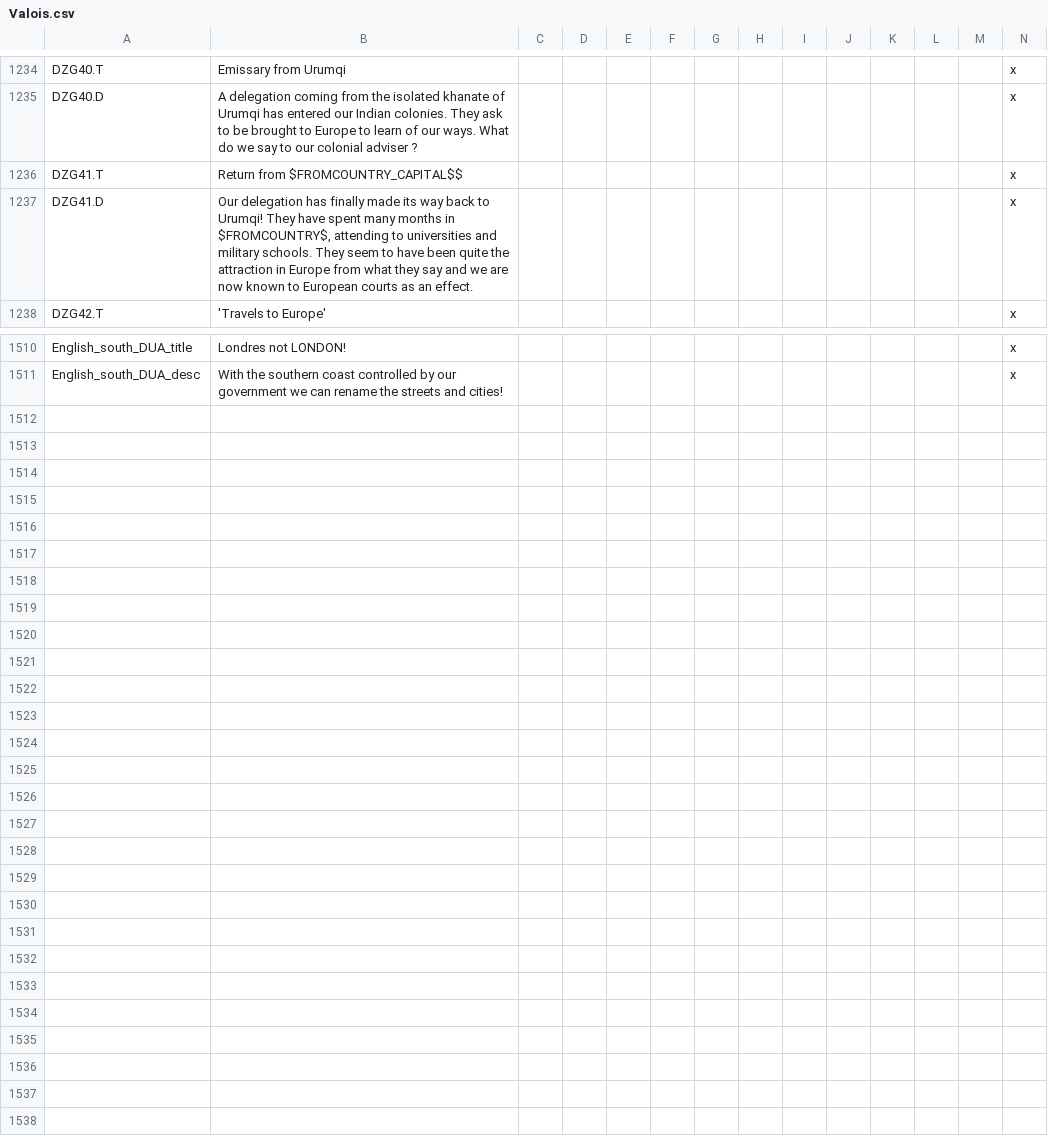
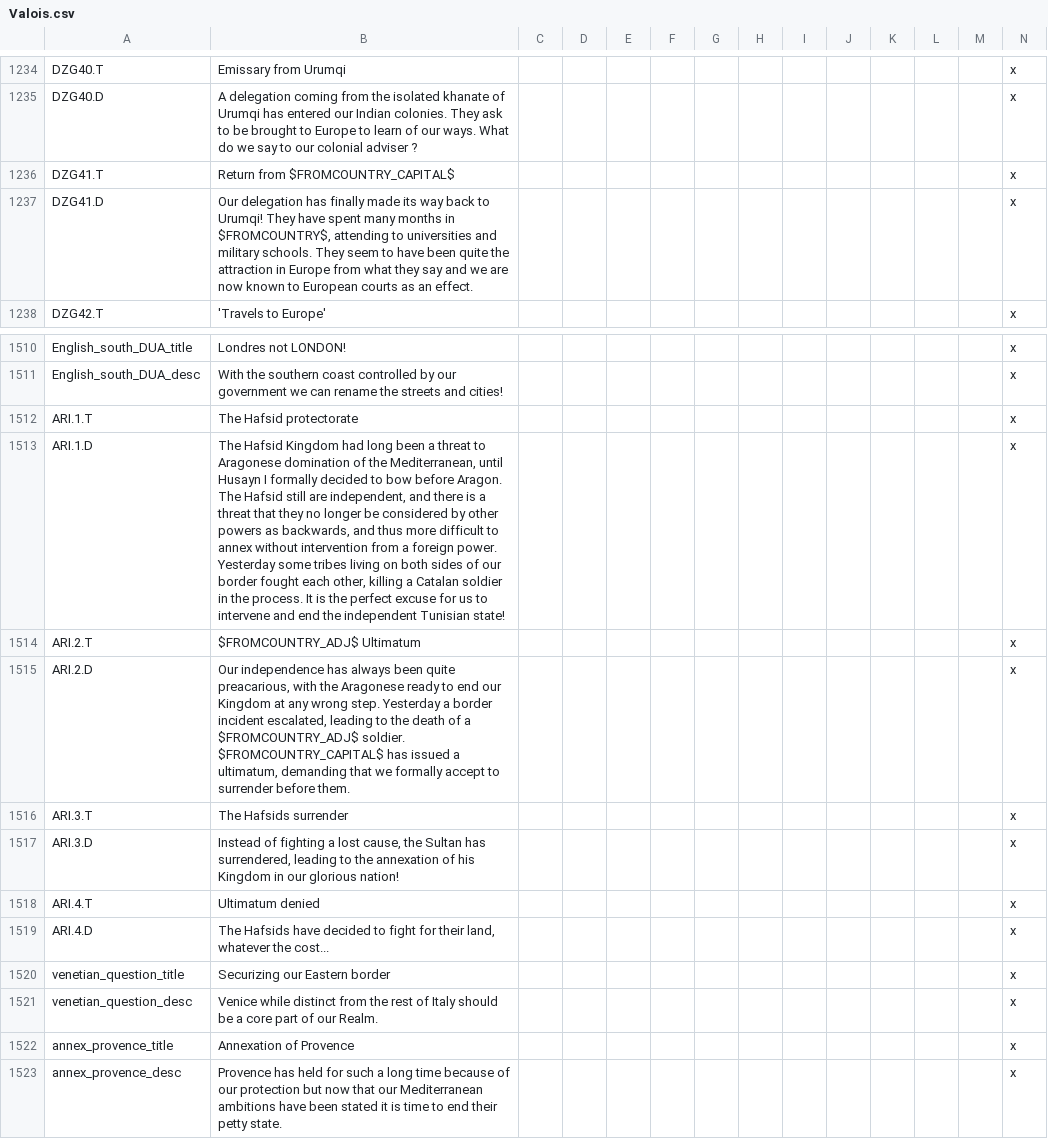
Before and after one commit to Pergame35/Divergences, a CSV file: Divergences of Darkness/Divergences of Darkness/localisation/Valois.csv, drawn as a sheet; only a part is shown, gaps mark what is left out; rows hold the shown columns only; the diff names each change by its address in the sheet, - before the commit and + after, or states it on an @@ line.

Commit message:
0.86
- Military Access only available through spherelings
- Correction of Aragonese decisions
- Hafsid conquest events
- added back those Venitians in Dalmatia and Crete

```diff
--- a/Divergences of Darkness/Divergences of Darkness/localisation/Valois.csv
+++ b/Divergences of Darkness/Divergences of Darkness/localisation/Valois.csv
-B1236: Return from $FROMCOUNTRY_CAPITAL$$
+B1236: Return from $FROMCOUNTRY_CAPITAL$
+row 1512: ARI.1.T | The Hafsid protectorate |  |  |  |  |  |  |  |  |  |  |  | x
+row 1513: ARI.1.D | The Hafsid Kingdom had long been a threat to Aragonese domination of the Mediterranean, until Husayn I formally decided to bow before Aragon. The Hafsid still are independent, and there is a threat that they no longer be considered by other powers as backwards, and thus more difficult to annex without intervention from a foreign power. Yesterday some tribes living on both sides of our border fought each other, killing a Catalan soldier in the process. It is the perfect excuse for us to intervene and end the independent Tunisian state! |  |  |  |  |  |  |  |  |  |  |  | x
+row 1514: ARI.2.T | $FROMCOUNTRY_ADJ$ Ultimatum |  |  |  |  |  |  |  |  |  |  |  | x
+row 1515: ARI.2.D | Our independence has always been quite preacarious, with the Aragonese ready to end our Kingdom at any wrong step. Yesterday a border incident escalated, leading to the death of a $FROMCOUNTRY_ADJ$ soldier. $FROMCOUNTRY_CAPITAL$ has issued a ultimatum, demanding that we formally accept to surrender before them. |  |  |  |  |  |  |  |  |  |  |  | x
+row 1516: ARI.3.T | The Hafsids surrender |  |  |  |  |  |  |  |  |  |  |  | x
+row 1517: ARI.3.D | Instead of fighting a lost cause, the Sultan has surrendered, leading to the annexation of his Kingdom in our glorious nation! |  |  |  |  |  |  |  |  |  |  |  | x
+row 1518: ARI.4.T | Ultimatum denied |  |  |  |  |  |  |  |  |  |  |  | x
+row 1519: ARI.4.D | The Hafsids have decided to fight for their land, whatever the cost... |  |  |  |  |  |  |  |  |  |  |  | x
+row 1520: venetian_question_title | Securizing our Eastern border |  |  |  |  |  |  |  |  |  |  |  | x
+row 1521: venetian_question_desc | Venice while distinct from the rest of Italy should be a core part of our Realm. |  |  |  |  |  |  |  |  |  |  |  | x
+row 1522: annex_provence_title | Annexation of Provence |  |  |  |  |  |  |  |  |  |  |  | x
+row 1523: annex_provence_desc | Provence has held for such a long time because of our protection but now that our Mediterranean ambitions have been stated it is time to end their petty state. |  |  |  |  |  |  |  |  |  |  |  | x
```
Also changed, not shown: 12 other files.
